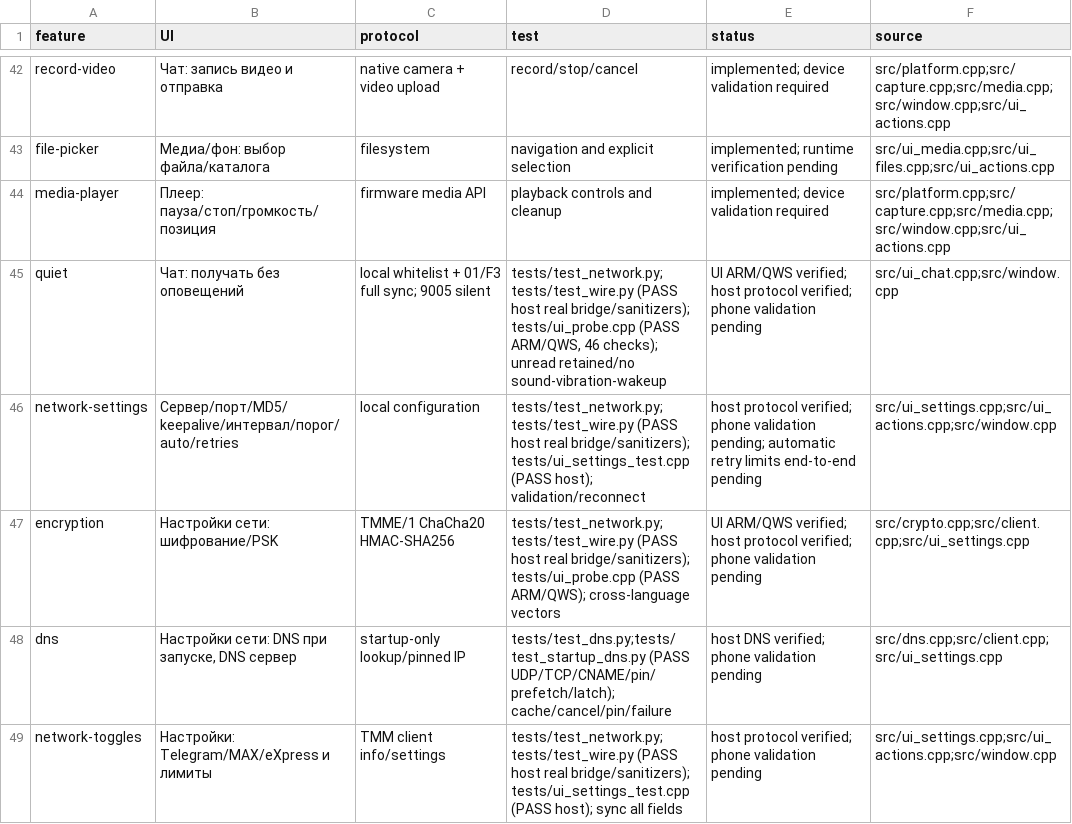
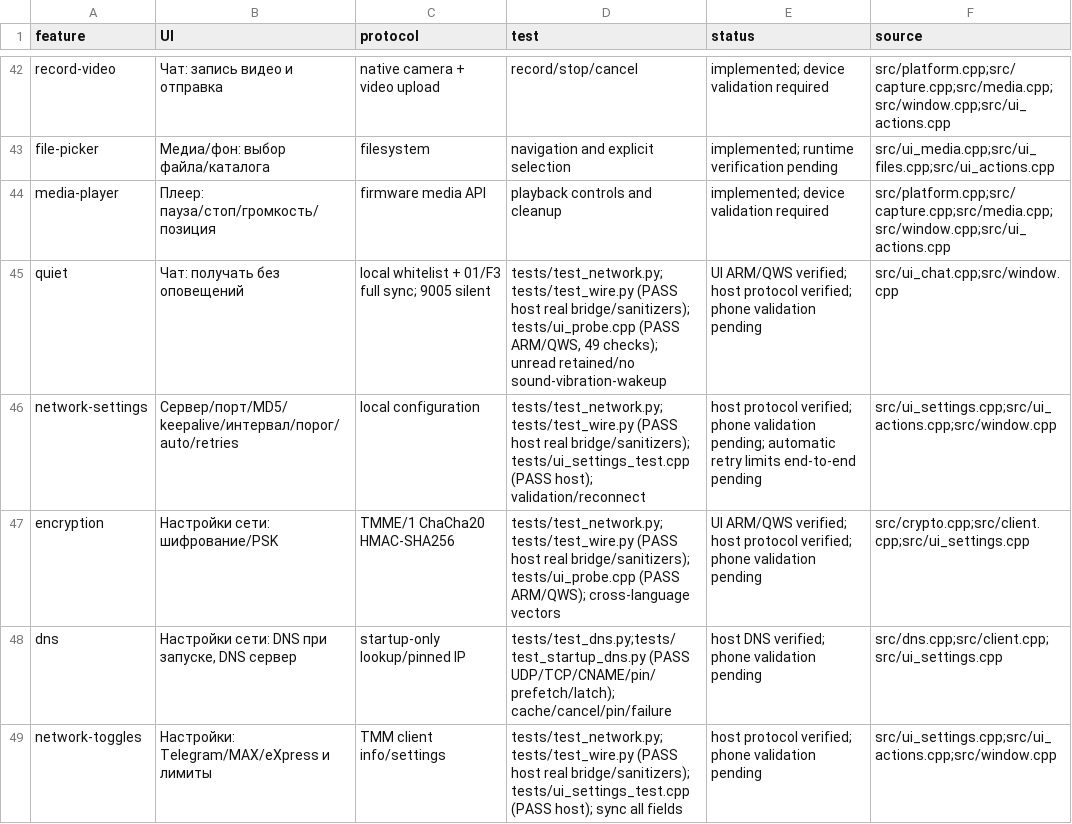
Before and after one commit to Tamahome-M/icq-tg-bridge, a TSV file: native-v8/features.tsv, drawn as a sheet; only a part is shown, gaps mark what is left out; the diff covers the shown part only.

```diff
--- a/native-v8/features.tsv
+++ b/native-v8/features.tsv
@@ -44,3 +44,3 @@ file-picker	Медиа/фон: выбор файла/каталога	filesystem
 media-player	Плеер: пауза/стоп/громкость/позиция	firmware media API	playback controls and cleanup	implemented; device validation required	src/platform.cpp;src/capture.cpp;src/media.cpp;src/window.cpp;src/ui_actions.cpp
-quiet	Чат: получать без оповещений	local whitelist + 01/F3 full sync; 9005 silent	tests/test_network.py;tests/test_wire.py (PASS host real bridge/sanitizers); tests/ui_probe.cpp (PASS ARM/QWS, 46 checks); unread retained/no sound-vibration-wakeup	UI ARM/QWS verified; host protocol verified; phone validation pending	src/ui_chat.cpp;src/window.cpp
+quiet	Чат: получать без оповещений	local whitelist + 01/F3 full sync; 9005 silent	tests/test_network.py;tests/test_wire.py (PASS host real bridge/sanitizers); tests/ui_probe.cpp (PASS ARM/QWS, 49 checks); unread retained/no sound-vibration-wakeup	UI ARM/QWS verified; host protocol verified; phone validation pending	src/ui_chat.cpp;src/window.cpp
 network-settings	Сервер/порт/MD5/keepalive/интервал/порог/auto/retries	local configuration	tests/test_network.py;tests/test_wire.py (PASS host real bridge/sanitizers); tests/ui_settings_test.cpp (PASS host); validation/reconnect	host protocol verified; phone validation pending; automatic retry limits end-to-end pending	src/ui_settings.cpp;src/ui_actions.cpp;src/window.cpp
```
Also changed, not shown: 12 edited cells elsewhere in this file, 1 other file.
